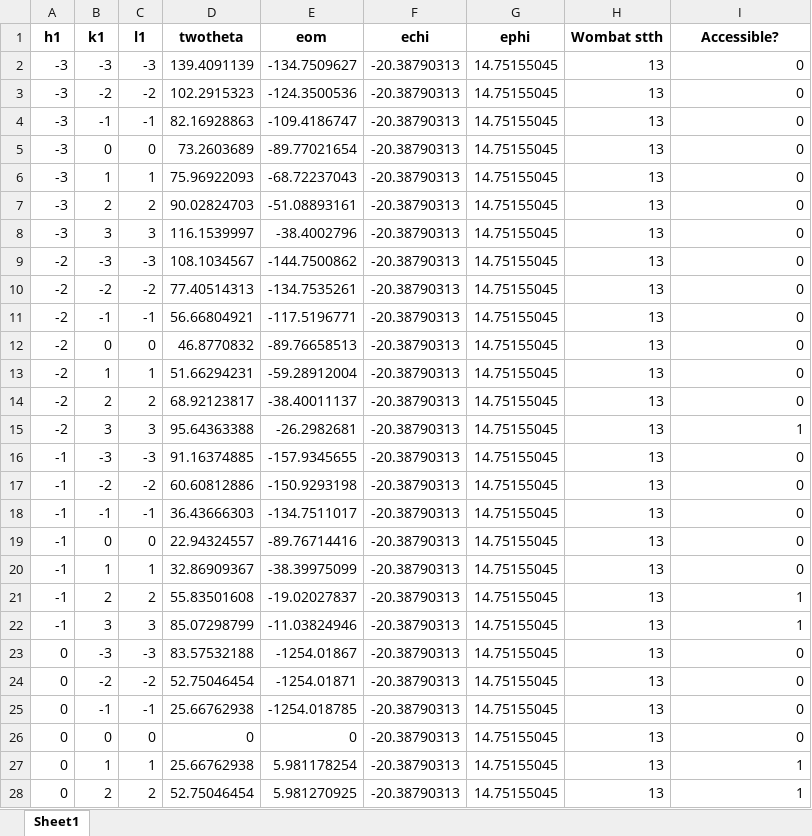
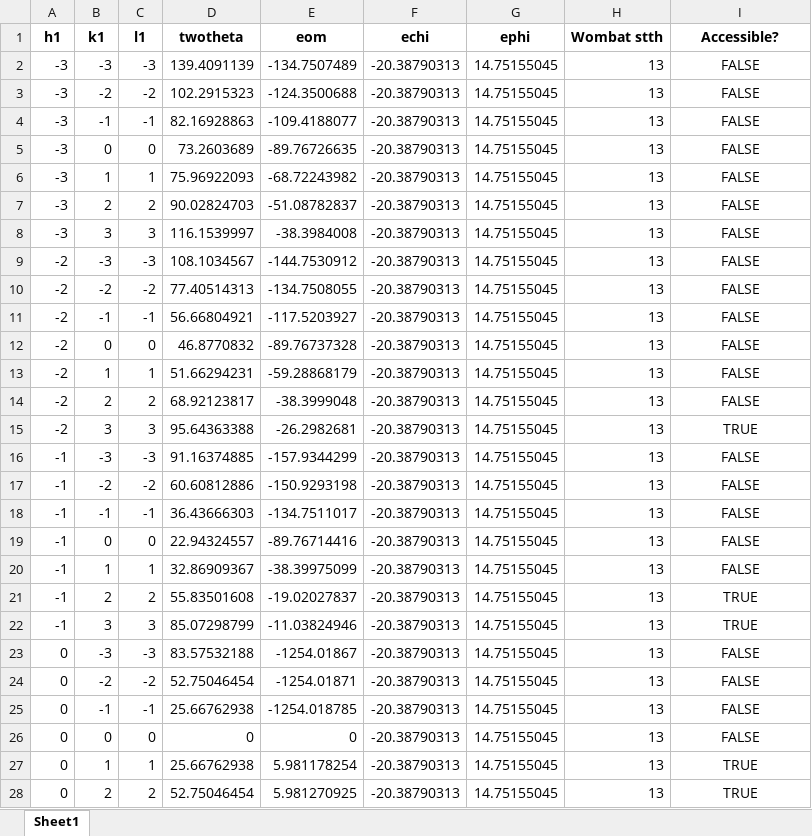
Before and after one commit to queenofthefairies/wombat_scattering_plane, an Excel workbook: clino_hkk_plane_hkl.xlsx, sheet Sheet1, drawn as a sheet; only a part is shown; values as stored, in another font and other column widths than the file's, no borders; the diff covers the shown part only; the diff names each change by its address in the sheet, - before the commit and + after, or states it on an @@ line.

```diff
--- a/clino_hkk_plane_hkl.xlsx (sheet Sheet1)
+++ b/clino_hkk_plane_hkl.xlsx (sheet Sheet1)
-E2 (eom): -134.7509627
+E2 (eom): -134.7507489
-I2:I14 (Accessible?): 0
+I2:I14 (Accessible?): FALSE
-I2:I28 alignment: right
+I2:I28 alignment: center
-E3 (eom): -124.3500536
+E3 (eom): -124.3500688
-E4 (eom): -109.4186747
+E4 (eom): -109.4188077
-E5 (eom): -89.77021654
+E5 (eom): -89.76726635
-E6 (eom): -68.72237043
+E6 (eom): -68.72243982
-E7 (eom): -51.08893161
+E7 (eom): -51.08782837
-E8 (eom): -38.4002796
+E8 (eom): -38.3984008
-E9 (eom): -144.7500862
+E9 (eom): -144.7530912
-E10 (eom): -134.7535261
+E10 (eom): -134.7508055
-E11 (eom): -117.5196771
+E11 (eom): -117.5203927
-E12 (eom): -89.76658513
+E12 (eom): -89.76737328
-E13 (eom): -59.28912004
+E13 (eom): -59.28868179
-E14 (eom): -38.40011137
+E14 (eom): -38.3999048
-I15 (Accessible?): 1
+I15 (Accessible?): TRUE
-E16 (eom): -157.9345655
+E16 (eom): -157.9344299
-I16:I20 (Accessible?): 0
+I16:I20 (Accessible?): FALSE
-I21:I22 (Accessible?): 1
+I21:I22 (Accessible?): TRUE
-I23:I26 (Accessible?): 0
+I23:I26 (Accessible?): FALSE
-I27:I28 (Accessible?): 1
+I27:I28 (Accessible?): TRUE
```
Also changed, not shown: 36 edited cells and cell formats elsewhere in this sheet, clino_hk0_plane_hkl.xlsx, clino_hk0_plane_hkl_accessible.xlsx, 7 other files.
